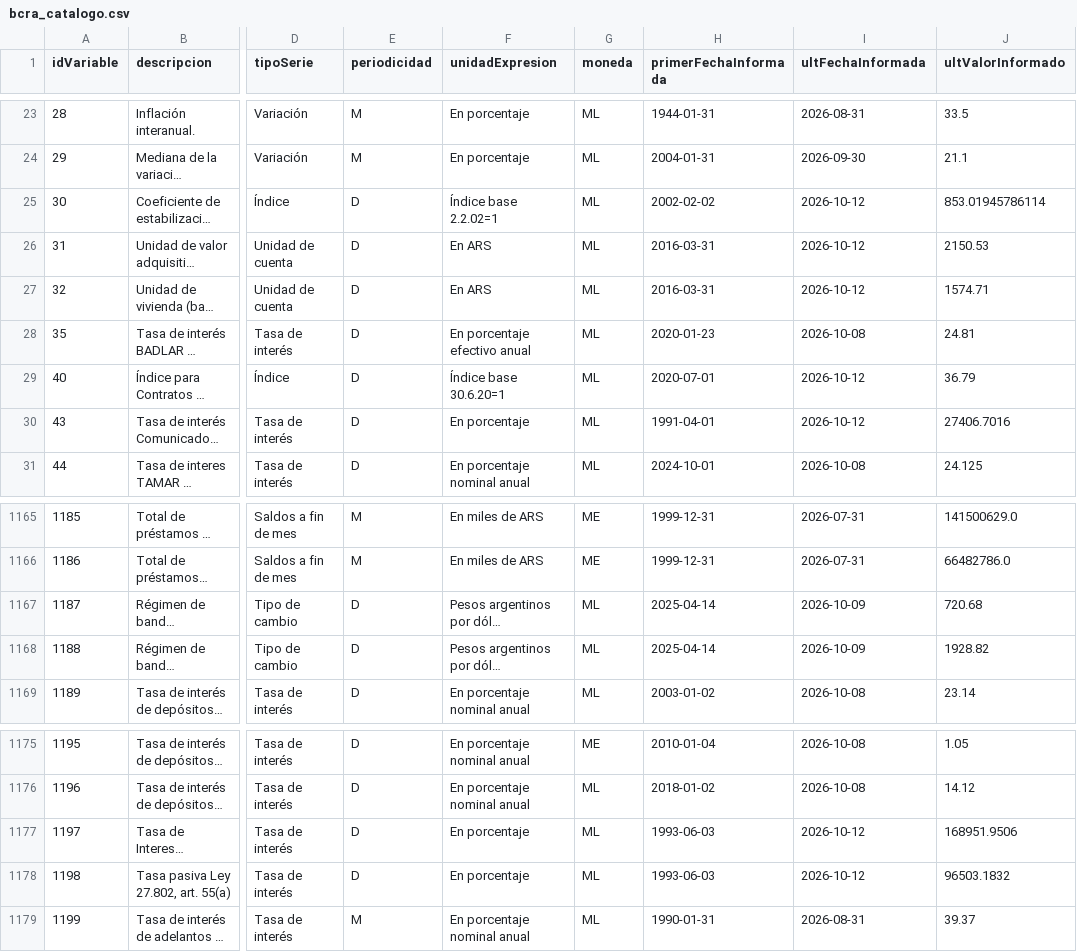
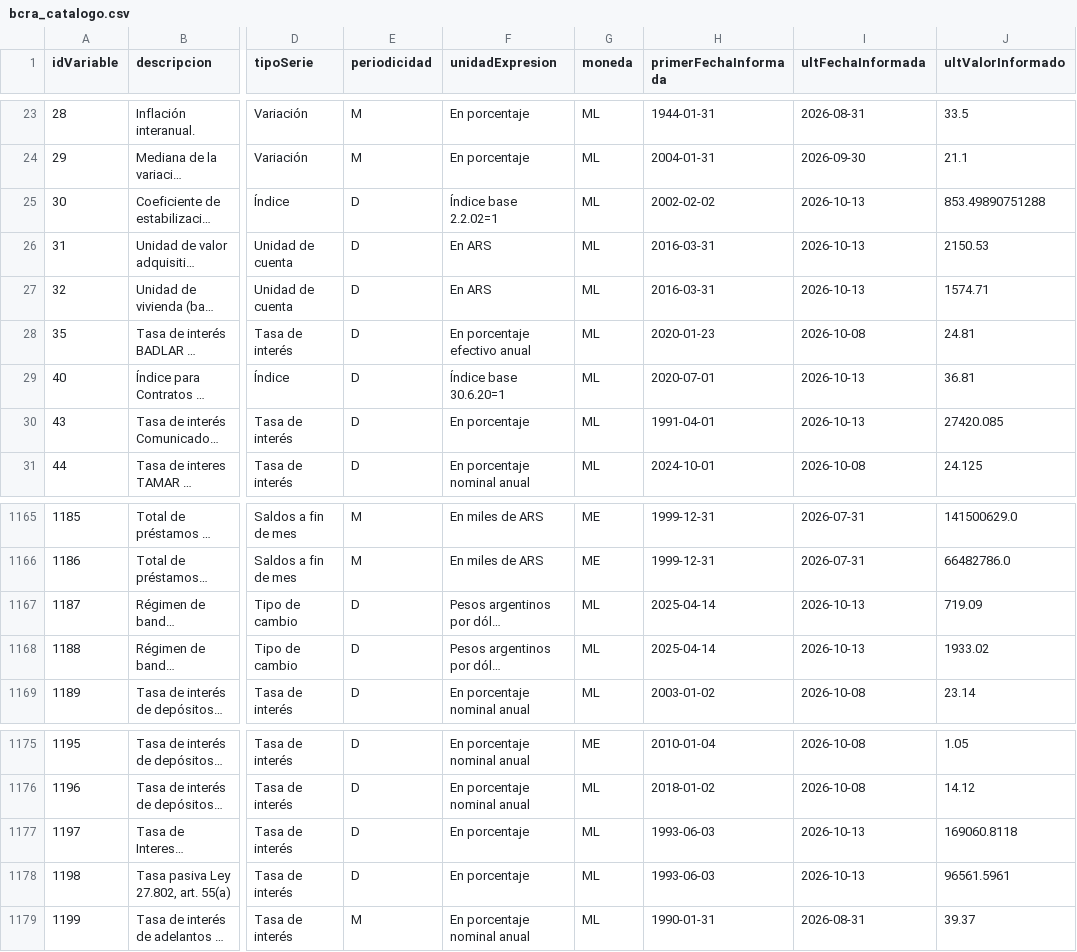
Before and after one commit to elibman36/monitor-dolarizacion, a CSV file: data/bcra_catalogo.csv, drawn as a sheet; only a part is shown, gaps mark what is left out; long unchanged cells end in …; the diff names each change by its address in the sheet, - before the commit and + after, or states it on an @@ line.

```diff
--- a/data/bcra_catalogo.csv
+++ b/data/bcra_catalogo.csv
-I25:I27 (ultFechaInformada): 2026-10-12
+I25:I27 (ultFechaInformada): 2026-10-13
-J25 (ultValorInformado): 853.01945786114
+J25 (ultValorInformado): 853.49890751288
-I29:I30 (ultFechaInformada): 2026-10-12
+I29:I30 (ultFechaInformada): 2026-10-13
-J29 (ultValorInformado): 36.79
+J29 (ultValorInformado): 36.81
-J30 (ultValorInformado): 27406.7016
+J30 (ultValorInformado): 27420.085
-I1167:I1168 (ultFechaInformada): 2026-10-09
+I1167:I1168 (ultFechaInformada): 2026-10-13
-J1167 (ultValorInformado): 720.68
+J1167 (ultValorInformado): 719.09
-J1168 (ultValorInformado): 1928.82
+J1168 (ultValorInformado): 1933.02
-I1177:I1178 (ultFechaInformada): 2026-10-12
+I1177:I1178 (ultFechaInformada): 2026-10-13
-J1177 (ultValorInformado): 168951.9506
+J1177 (ultValorInformado): 169060.8118
-J1178 (ultValorInformado): 96503.1832
+J1178 (ultValorInformado): 96561.5961
```
Also changed, not shown: data/br/series/selic.csv, 9 other files.
